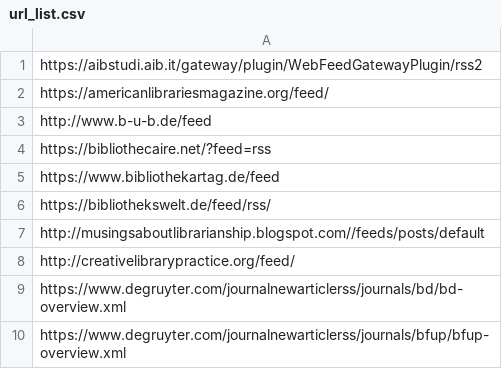
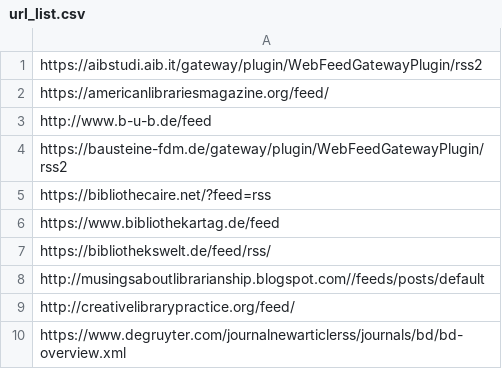
Before and after one commit to alexander-winkler/lisrss, a CSV file: url_list.csv, drawn as a sheet; only a part is shown; the shorter side is filled out with more unchanged rows; the diff names each change by its address in the sheet, - before the commit and + after, or states it on an @@ line.

```diff
--- a/url_list.csv
+++ b/url_list.csv
+row 4: https://bausteine-fdm.de/gateway/plugin/WebFeedGatewayPlugin/rss2
```
Also changed, not shown: 1 other file.
